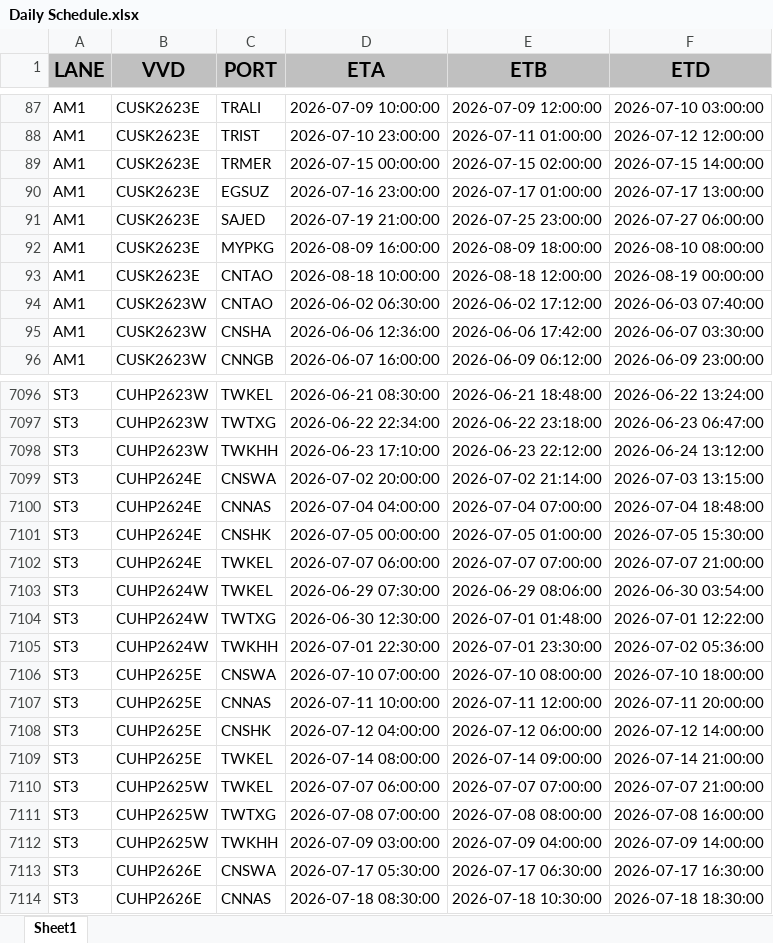
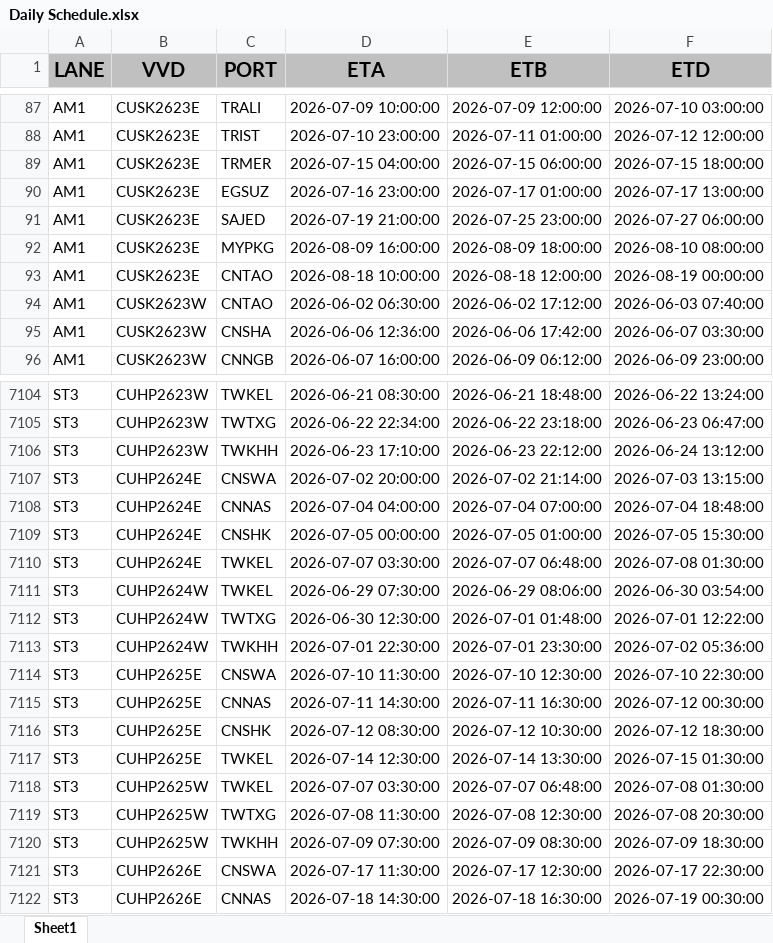
Before and after one commit to Elaine-Teh/daily-booking-dashboard, an Excel workbook: finebi_data/Daily Schedule.xlsx, sheet Sheet1, drawn as a sheet; only a part is shown, gaps mark what is left out; values as stored, in another font and other column widths than the file's, no borders; addresses are those after the commit; the diff covers the shown part only; the diff names each change by its address in the sheet, - before the commit and + after, or states it on an @@ line.

```diff
--- a/finebi_data/Daily Schedule.xlsx (sheet Sheet1)
+++ b/finebi_data/Daily Schedule.xlsx (sheet Sheet1)
-D89 (ETA): 2026-07-15 00:00:00
+D89 (ETA): 2026-07-15 04:00:00
-E89 (ETB): 2026-07-15 02:00:00
+E89 (ETB): 2026-07-15 06:00:00
-F89 (ETD): 2026-07-15 14:00:00
+F89 (ETD): 2026-07-15 18:00:00
-D7110 (ETA): 2026-07-07 06:00:00
+D7110 (ETA): 2026-07-07 03:30:00
-E7110 (ETB): 2026-07-07 07:00:00
+E7110 (ETB): 2026-07-07 06:48:00
-F7110 (ETD): 2026-07-07 21:00:00
+F7110 (ETD): 2026-07-08 01:30:00
-D7114 (ETA): 2026-07-10 07:00:00
+D7114 (ETA): 2026-07-10 11:30:00
-E7114 (ETB): 2026-07-10 08:00:00
+E7114 (ETB): 2026-07-10 12:30:00
-F7114 (ETD): 2026-07-10 18:00:00
+F7114 (ETD): 2026-07-10 22:30:00
-D7115 (ETA): 2026-07-11 10:00:00
+D7115 (ETA): 2026-07-11 14:30:00
-E7115 (ETB): 2026-07-11 12:00:00
+E7115 (ETB): 2026-07-11 16:30:00
-F7115 (ETD): 2026-07-11 20:00:00
+F7115 (ETD): 2026-07-12 00:30:00
-D7116 (ETA): 2026-07-12 04:00:00
+D7116 (ETA): 2026-07-12 08:30:00
-E7116 (ETB): 2026-07-12 06:00:00
+E7116 (ETB): 2026-07-12 10:30:00
-F7116 (ETD): 2026-07-12 14:00:00
+F7116 (ETD): 2026-07-12 18:30:00
-D7117 (ETA): 2026-07-14 08:00:00
+D7117 (ETA): 2026-07-14 12:30:00
-E7117 (ETB): 2026-07-14 09:00:00
+E7117 (ETB): 2026-07-14 13:30:00
-F7117 (ETD): 2026-07-14 21:00:00
+F7117 (ETD): 2026-07-15 01:30:00
-D7118 (ETA): 2026-07-07 06:00:00
+D7118 (ETA): 2026-07-07 03:30:00
-E7118 (ETB): 2026-07-07 07:00:00
+E7118 (ETB): 2026-07-07 06:48:00
-F7118 (ETD): 2026-07-07 21:00:00
+F7118 (ETD): 2026-07-08 01:30:00
-D7119 (ETA): 2026-07-08 07:00:00
+D7119 (ETA): 2026-07-08 11:30:00
-E7119 (ETB): 2026-07-08 08:00:00
+E7119 (ETB): 2026-07-08 12:30:00
-F7119 (ETD): 2026-07-08 16:00:00
+F7119 (ETD): 2026-07-08 20:30:00
-D7120 (ETA): 2026-07-09 03:00:00
+D7120 (ETA): 2026-07-09 07:30:00
-E7120 (ETB): 2026-07-09 04:00:00
+E7120 (ETB): 2026-07-09 08:30:00
-F7120 (ETD): 2026-07-09 14:00:00
+F7120 (ETD): 2026-07-09 18:30:00
-D7121 (ETA): 2026-07-17 05:30:00
+D7121 (ETA): 2026-07-17 11:30:00
-E7121 (ETB): 2026-07-17 06:30:00
+E7121 (ETB): 2026-07-17 12:30:00
-F7121 (ETD): 2026-07-17 16:30:00
+F7121 (ETD): 2026-07-17 22:30:00
-D7122 (ETA): 2026-07-18 08:30:00
+D7122 (ETA): 2026-07-18 14:30:00
-E7122 (ETB): 2026-07-18 10:30:00
+E7122 (ETB): 2026-07-18 16:30:00
-F7122 (ETD): 2026-07-18 18:30:00
+F7122 (ETD): 2026-07-19 00:30:00
```
Also changed, not shown: 11 added rows, 1 removed row, 2 moved rows and 785 edited cells elsewhere in this sheet.
